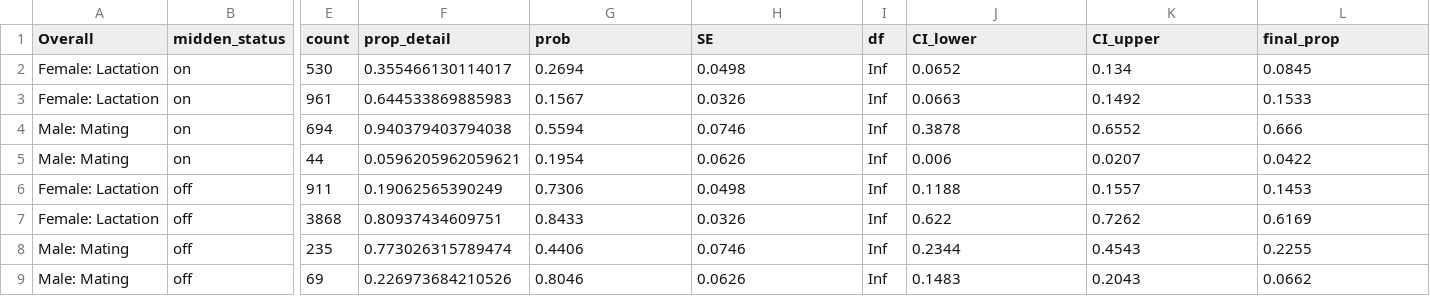
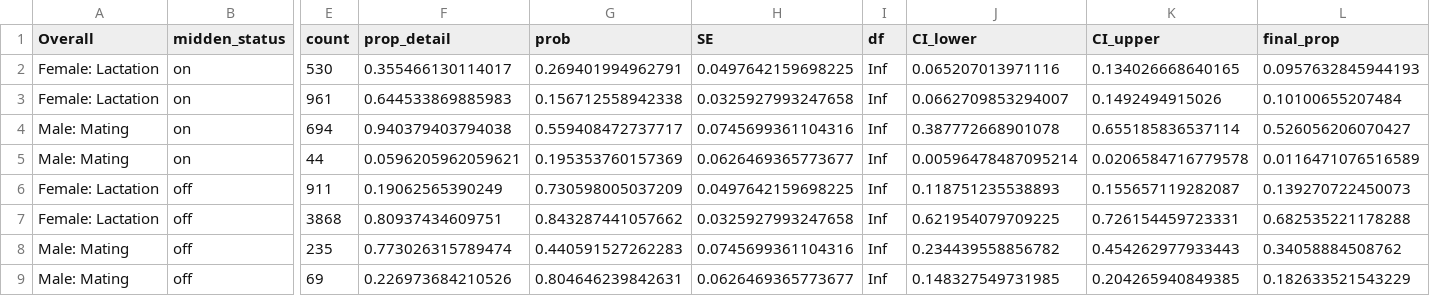
Before and after one commit to courchesnek/timing_peak_demands, a CSV file: Output/final_weighted_predictions.csv, drawn as a sheet; only a part is shown, gaps mark what is left out; the diff names each change by its address in the sheet, - before the commit and + after, or states it on an @@ line.

```diff
--- a/Output/final_weighted_predictions.csv
+++ b/Output/final_weighted_predictions.csv
-G2 (prob): 0.2694
+G2 (prob): 0.269401994962791
-H2 (SE): 0.0498
+H2 (SE): 0.0497642159698225
-J2 (CI_lower): 0.0652
+J2 (CI_lower): 0.065207013971116
-K2 (CI_upper): 0.134
+K2 (CI_upper): 0.134026668640165
-L2 (final_prop): 0.0845
+L2 (final_prop): 0.0957632845944193
-G3 (prob): 0.1567
+G3 (prob): 0.156712558942338
-H3 (SE): 0.0326
+H3 (SE): 0.0325927993247658
-J3 (CI_lower): 0.0663
+J3 (CI_lower): 0.0662709853294007
-K3 (CI_upper): 0.1492
+K3 (CI_upper): 0.1492494915026
-L3 (final_prop): 0.1533
+L3 (final_prop): 0.10100655207484
-G4 (prob): 0.5594
+G4 (prob): 0.559408472737717
-H4 (SE): 0.0746
+H4 (SE): 0.0745699361104316
-J4 (CI_lower): 0.3878
+J4 (CI_lower): 0.387772668901078
-K4 (CI_upper): 0.6552
+K4 (CI_upper): 0.655185836537114
-L4 (final_prop): 0.666
+L4 (final_prop): 0.526056206070427
-G5 (prob): 0.1954
+G5 (prob): 0.195353760157369
-H5 (SE): 0.0626
+H5 (SE): 0.0626469365773677
-J5 (CI_lower): 0.006
+J5 (CI_lower): 0.00596478487095214
-K5 (CI_upper): 0.0207
+K5 (CI_upper): 0.0206584716779578
-L5 (final_prop): 0.0422
+L5 (final_prop): 0.0116471076516589
-G6 (prob): 0.7306
+G6 (prob): 0.730598005037209
-H6 (SE): 0.0498
+H6 (SE): 0.0497642159698225
-J6 (CI_lower): 0.1188
+J6 (CI_lower): 0.118751235538893
-K6 (CI_upper): 0.1557
+K6 (CI_upper): 0.155657119282087
-L6 (final_prop): 0.1453
+L6 (final_prop): 0.139270722450073
-G7 (prob): 0.8433
+G7 (prob): 0.843287441057662
-H7 (SE): 0.0326
+H7 (SE): 0.0325927993247658
-J7 (CI_lower): 0.622
+J7 (CI_lower): 0.621954079709225
-K7 (CI_upper): 0.7262
+K7 (CI_upper): 0.726154459723331
-L7 (final_prop): 0.6169
+L7 (final_prop): 0.682535221178288
-G8 (prob): 0.4406
+G8 (prob): 0.440591527262283
-H8 (SE): 0.0746
+H8 (SE): 0.0745699361104316
-J8 (CI_lower): 0.2344
+J8 (CI_lower): 0.234439558856782
-K8 (CI_upper): 0.4543
+K8 (CI_upper): 0.454262977933443
-L8 (final_prop): 0.2255
+L8 (final_prop): 0.34058884508762
-G9 (prob): 0.8046
+G9 (prob): 0.804646239842631
-H9 (SE): 0.0626
+H9 (SE): 0.0626469365773677
-J9 (CI_lower): 0.1483
+J9 (CI_lower): 0.148327549731985
-K9 (CI_upper): 0.2043
+K9 (CI_upper): 0.204265940849385
-L9 (final_prop): 0.0662
+L9 (final_prop): 0.182633521543229
```
Also changed, not shown: 5 other files.
